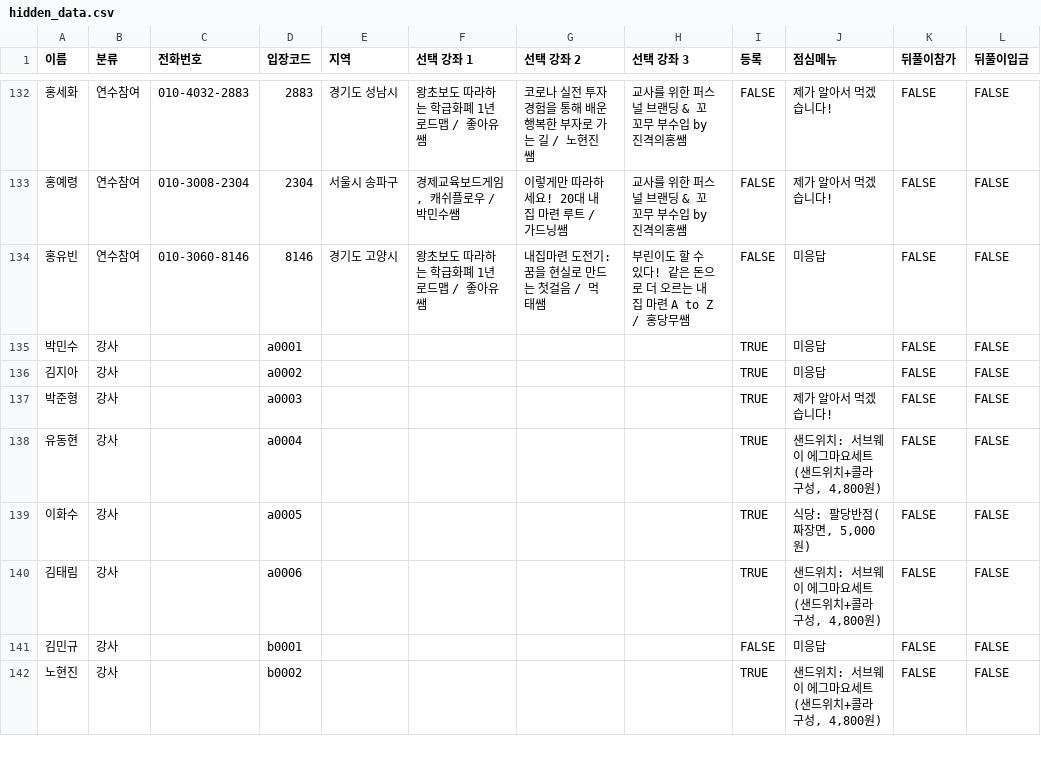
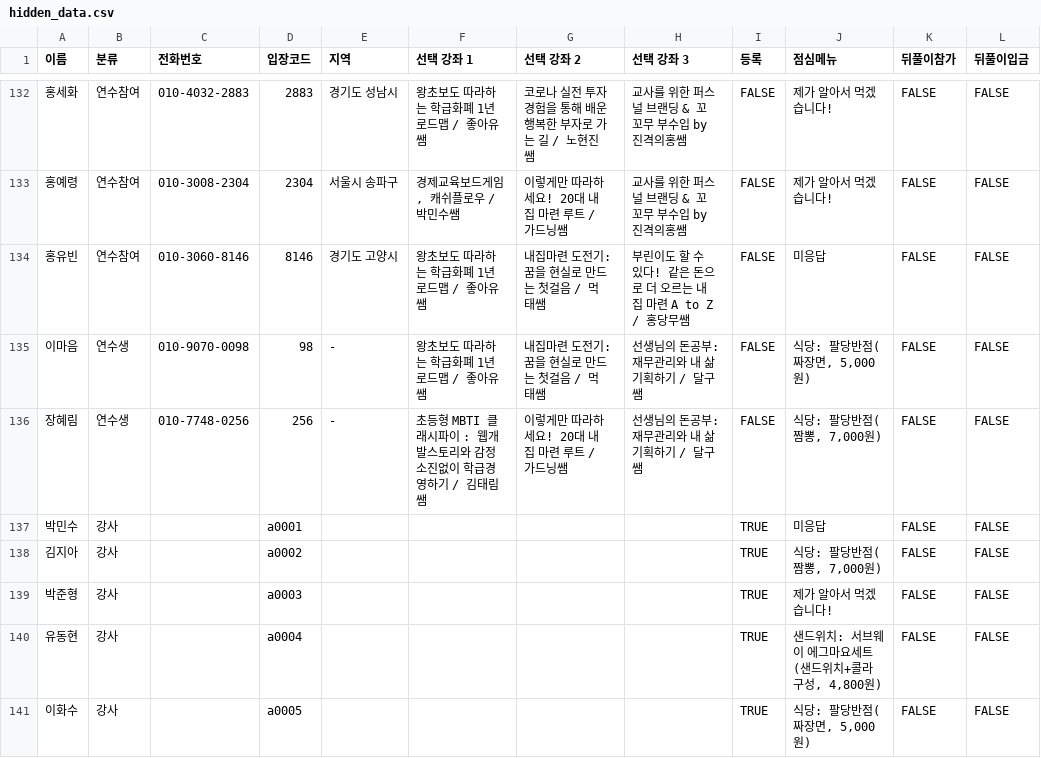
Before and after one commit to soave424/fineconday, a CSV file: data/hidden_data.csv, drawn as a sheet; only a part is shown, gaps mark what is left out; the shorter side is filled out with more unchanged rows.

```diff
--- a/data/hidden_data.csv
+++ b/data/hidden_data.csv
@@ -134,4 +134,6 @@
 홍유빈,연수참여,010-3060-8146,8146,경기도 고양시,왕초보도 따라하는 학급화폐 1년 로드맵 / 좋아유쌤,내집마련 도전기: 꿈을 현실로 만드는 첫걸음 / 먹태쌤,부린이도 할 수 있다! 같은 돈으로 더 오르는 내집 마련 A to Z / 홍당무쌤,FALSE,미응답,FALSE,FALSE
+이마음,연수생,010-9070-0098,98,-,왕초보도 따라하는 학급화폐 1년 로드맵 / 좋아유쌤,내집마련 도전기: 꿈을 현실로 만드는 첫걸음 / 먹태쌤,선생님의 돈공부: 재무관리와 내 삶 기획하기 / 달구쌤,FALSE,"식당: 팔당반점(짜장면, 5,000원)",FALSE,FALSE
+장혜림,연수생,010-7748-0256,256,-,초등형 MBTI 클래시파이 : 웹개발스토리와 감정소진없이 학급경영하기 / 김태림쌤,이렇게만 따라하세요! 20대 내 집 마련 루트 / 가드닝쌤,선생님의 돈공부: 재무관리와 내 삶 기획하기 / 달구쌤,FALSE,"식당: 팔당반점(짬뽕, 7,000원)",FALSE,FALSE
 박민수,강사,,a0001,,,,,TRUE,미응답,FALSE,FALSE
-김지아,강사,,a0002,,,,,TRUE,미응답,FALSE,FALSE
+김지아,강사,,a0002,,,,,TRUE,"식당: 팔당반점(짬뽕, 7,000원)",FALSE,FALSE
 박준형,강사,,a0003,,,,,TRUE,제가 알아서 먹겠습니다!,FALSE,FALSE
```
Also changed, not shown: 1 other file.
